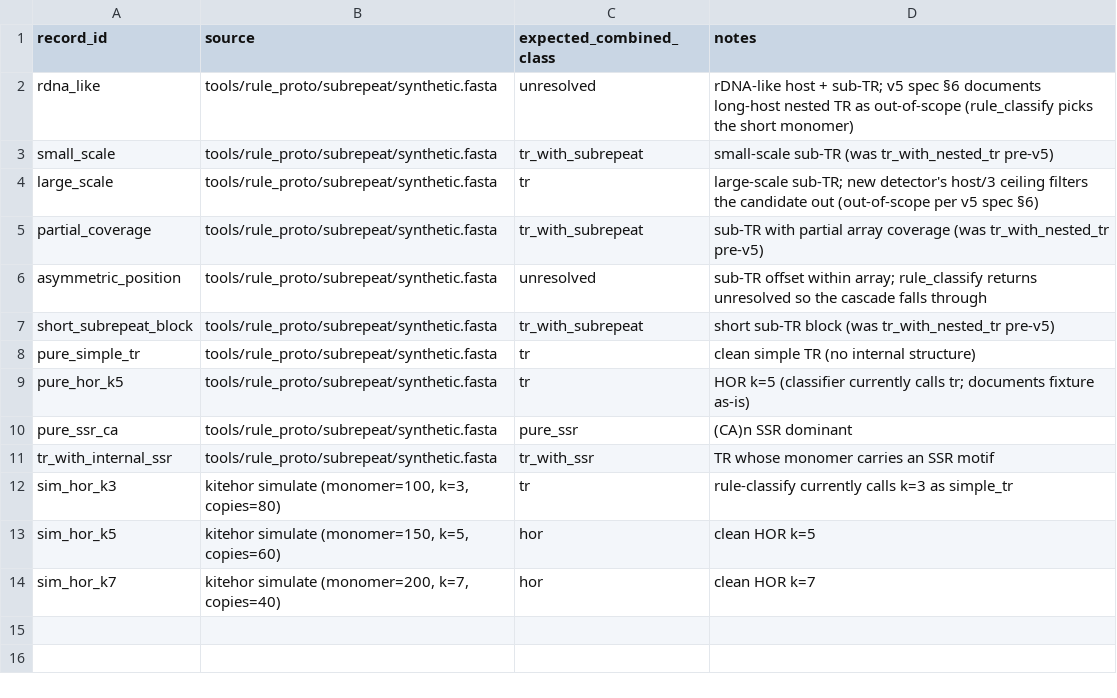
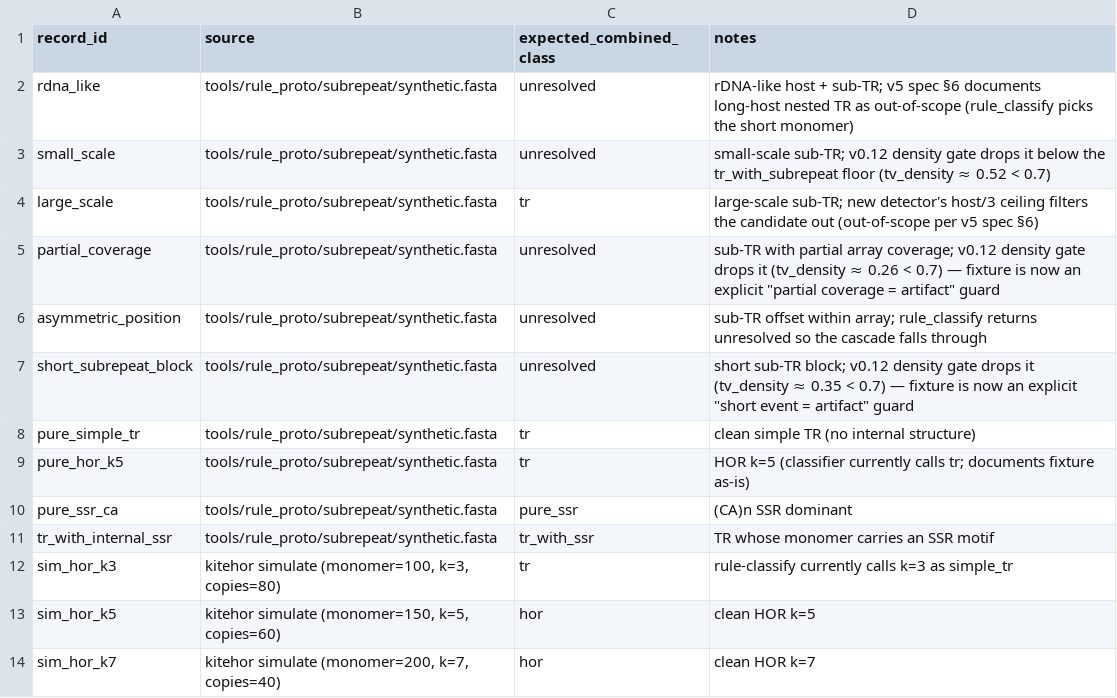
Before and after one commit to kavonrtep/kitehor, a TSV file: test_data/ci_corpus/manifest.tsv, drawn as a sheet.

```diff
--- a/test_data/ci_corpus/manifest.tsv
+++ b/test_data/ci_corpus/manifest.tsv
@@ -2,7 +2,7 @@ record_id	source	expected_combined_class	notes
 rdna_like	tools/rule_proto/subrepeat/synthetic.fasta	unresolved	rDNA-like host + sub-TR; v5 spec §6 documents long-host nested TR as out-of-scope (rule_classify picks the short monomer)
-small_scale	tools/rule_proto/subrepeat/synthetic.fasta	tr_with_subrepeat	small-scale sub-TR (was tr_with_nested_tr pre-v5)
+small_scale	tools/rule_proto/subrepeat/synthetic.fasta	unresolved	small-scale sub-TR; v0.12 density gate drops it below the tr_with_subrepeat floor (tv_density ≈ 0.52 < 0.7)
 large_scale	tools/rule_proto/subrepeat/synthetic.fasta	tr	large-scale sub-TR; new detector's host/3 ceiling filters the candidate out (out-of-scope per v5 spec §6)
-partial_coverage	tools/rule_proto/subrepeat/synthetic.fasta	tr_with_subrepeat	sub-TR with partial array coverage (was tr_with_nested_tr pre-v5)
+partial_coverage	tools/rule_proto/subrepeat/synthetic.fasta	unresolved	sub-TR with partial array coverage; v0.12 density gate drops it (tv_density ≈ 0.26 < 0.7) — fixture is now an explicit "partial coverage = artifact" guard
 asymmetric_position	tools/rule_proto/subrepeat/synthetic.fasta	unresolved	sub-TR offset within array; rule_classify returns unresolved so the cascade falls through
-short_subrepeat_block	tools/rule_proto/subrepeat/synthetic.fasta	tr_with_subrepeat	short sub-TR block (was tr_with_nested_tr pre-v5)
+short_subrepeat_block	tools/rule_proto/subrepeat/synthetic.fasta	unresolved	short sub-TR block; v0.12 density gate drops it (tv_density ≈ 0.35 < 0.7) — fixture is now an explicit "short event = artifact" guard
 pure_simple_tr	tools/rule_proto/subrepeat/synthetic.fasta	tr	clean simple TR (no internal structure)
```
Also changed, not shown: 5 other files.
